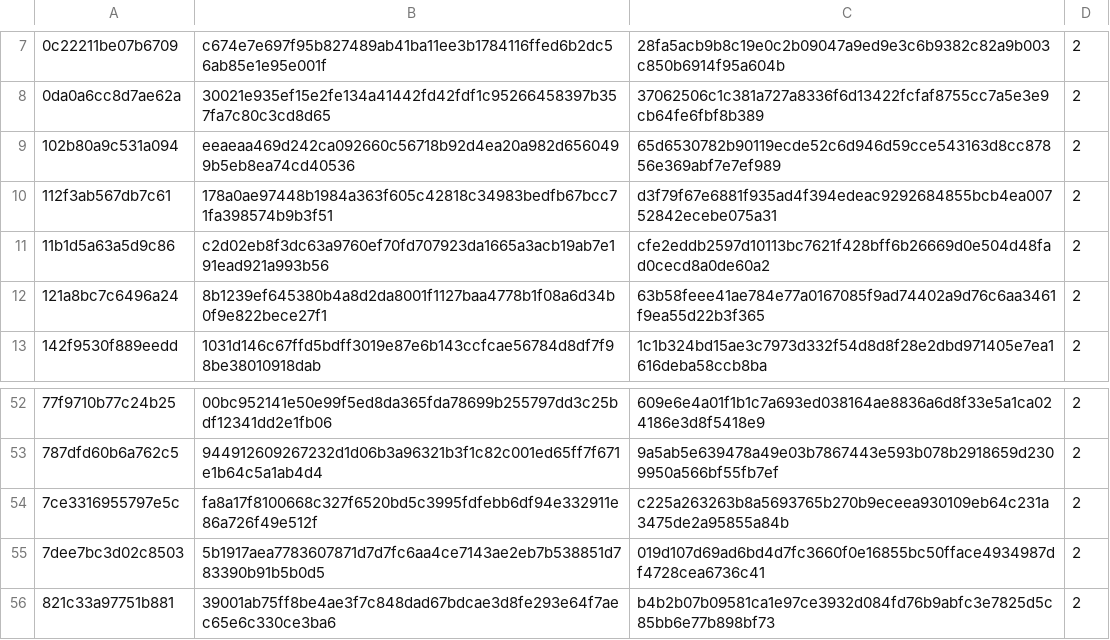
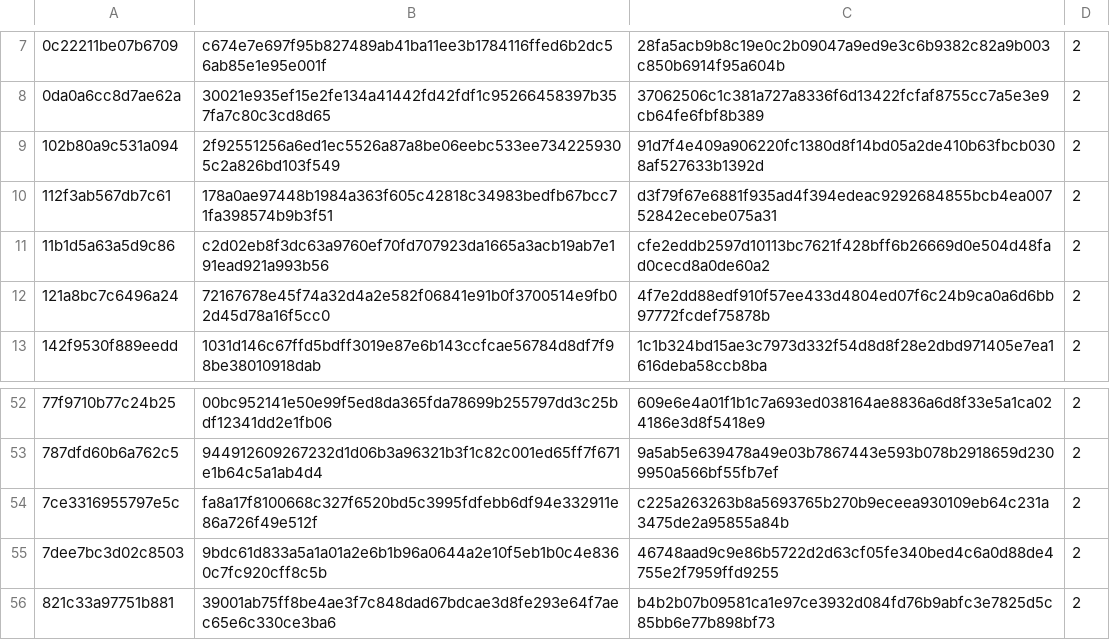
Before and after one commit to ooep/delay, a TSV file: encryption/manifest.tsv, drawn as a sheet; only a part is shown, gaps mark what is left out.

```diff
--- a/encryption/manifest.tsv
+++ b/encryption/manifest.tsv
@@ -8,6 +8,6 @@
 0da0a6cc8d7ae62a	30021e935ef15e2fe134a41442fd42fdf1c95266458397b357fa7c80c3cd8d65	37062506c1c381a727a8336f6d13422fcfaf8755cc7a5e3e9cb64fe6fbf8b389	2
-102b80a9c531a094	eeaeaa469d242ca092660c56718b92d4ea20a982d6560499b5eb8ea74cd40536	65d6530782b90119ecde52c6d946d59cce543163d8cc87856e369abf7e7ef989	2
+102b80a9c531a094	2f92551256a6ed1ec5526a87a8be06eebc533ee7342259305c2a826bd103f549	91d7f4e409a906220fc1380d8f14bd05a2de410b63fbcb0308af527633b1392d	2
 112f3ab567db7c61	178a0ae97448b1984a363f605c42818c34983bedfb67bcc71fa398574b9b3f51	d3f79f67e6881f935ad4f394edeac9292684855bcb4ea00752842ecebe075a31	2
 11b1d5a63a5d9c86	c2d02eb8f3dc63a9760ef70fd707923da1665a3acb19ab7e191ead921a993b56	cfe2eddb2597d10113bc7621f428bff6b26669d0e504d48fad0cecd8a0de60a2	2
-121a8bc7c6496a24	8b1239ef645380b4a8d2da8001f1127baa4778b1f08a6d34b0f9e822bece27f1	63b58feee41ae784e77a0167085f9ad74402a9d76c6aa3461f9ea55d22b3f365	2
+121a8bc7c6496a24	72167678e45f74a32d4a2e582f06841e91b0f3700514e9fb02d45d78a16f5cc0	4f7e2dd88edf910f57ee433d4804ed07f6c24b9ca0a6d6bb97772fcdef75878b	2
 142f9530f889eedd	1031d146c67ffd5bdff3019e87e6b143ccfcae56784d8df7f98be38010918dab	1c1b324bd15ae3c7973d332f54d8d8f28e2dbd971405e7ea1616deba58ccb8ba	2
@@ -54,3 +54,3 @@
 7ce3316955797e5c	fa8a17f8100668c327f6520bd5c3995fdfebb6df94e332911e86a726f49e512f	c225a263263b8a5693765b270b9eceea930109eb64c231a3475de2a95855a84b	2
-7dee7bc3d02c8503	5b1917aea7783607871d7d7fc6aa4ce7143ae2eb7b538851d783390b91b5b0d5	019d107d69ad6bd4d7fc3660f0e16855bc50fface4934987df4728cea6736c41	2
+7dee7bc3d02c8503	9bdc61d833a5a1a01a2e6b1b96a0644a2e10f5eb1b0c4e8360c7fc920cff8c5b	46748aad9c9e86b5722d2d63cf05fe340bed4c6a0d88de4755e2f7959ffd9255	2
 821c33a97751b881	39001ab75ff8be4ae3f7c848dad67bdcae3d8fe293e64f7aec65e6c330ce3ba6	b4b2b07b09581ca1e97ce3932d084fd76b9abfc3e7825d5c85bb6e77b898bf73	2
```
Also changed, not shown: 5 other files.
